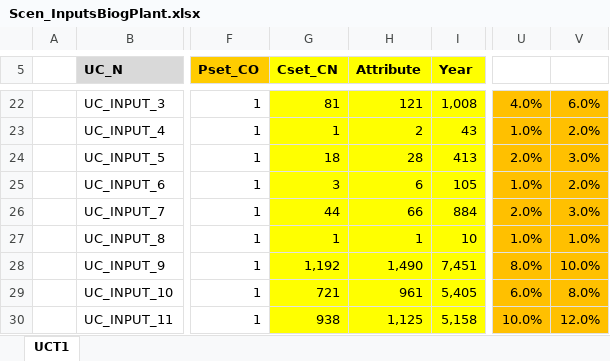
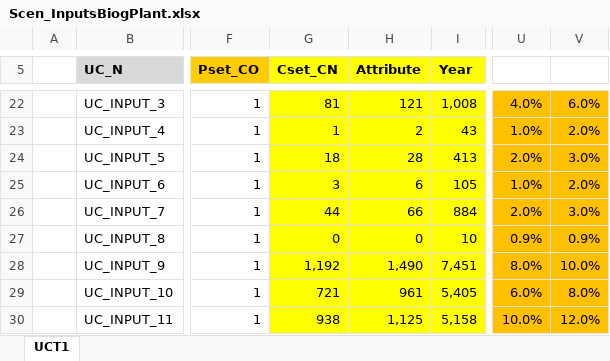
Before and after one commit to przeszut/AGR_wyizolowany, an Excel workbook: SuppXLS/Scen_InputsBiogPlant.xlsx, sheet UCT1, drawn as a sheet; only a part is shown, gaps mark what is left out; values as stored, in another font and other column widths than the file's, no borders; charts and pictures not drawn; the diff names each change by its address in the sheet, - before the commit and + after, or states it on an @@ line.

```diff
--- a/SuppXLS/Scen_InputsBiogPlant.xlsx (sheet UCT1)
+++ b/SuppXLS/Scen_InputsBiogPlant.xlsx (sheet UCT1)
-G27 (Cset_CN): 1
+G27 (Cset_CN): 0
-H27 (Attribute): 1
+H27 (Attribute): 0
-U27: 1.0%
+U27: 0.9%
-V27: 1.0%
+V27: 0.9%
```
Also changed, not shown: 2 other files.
